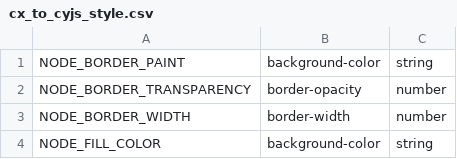
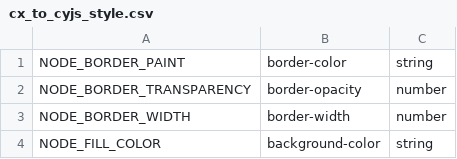
Before and after one commit to CyService/cxtool, a CSV file: data/cx_to_cyjs_style.csv, drawn as a sheet; only a part is shown.

Commit message:
Fixed node border color conversion bug

```diff
--- a/data/cx_to_cyjs_style.csv
+++ b/data/cx_to_cyjs_style.csv
@@ -1,2 +1,2 @@
-NODE_BORDER_PAINT,background-color,string
+NODE_BORDER_PAINT,border-color,string
 NODE_BORDER_TRANSPARENCY,border-opacity,number
```
Also changed, not shown: 3 other files.
